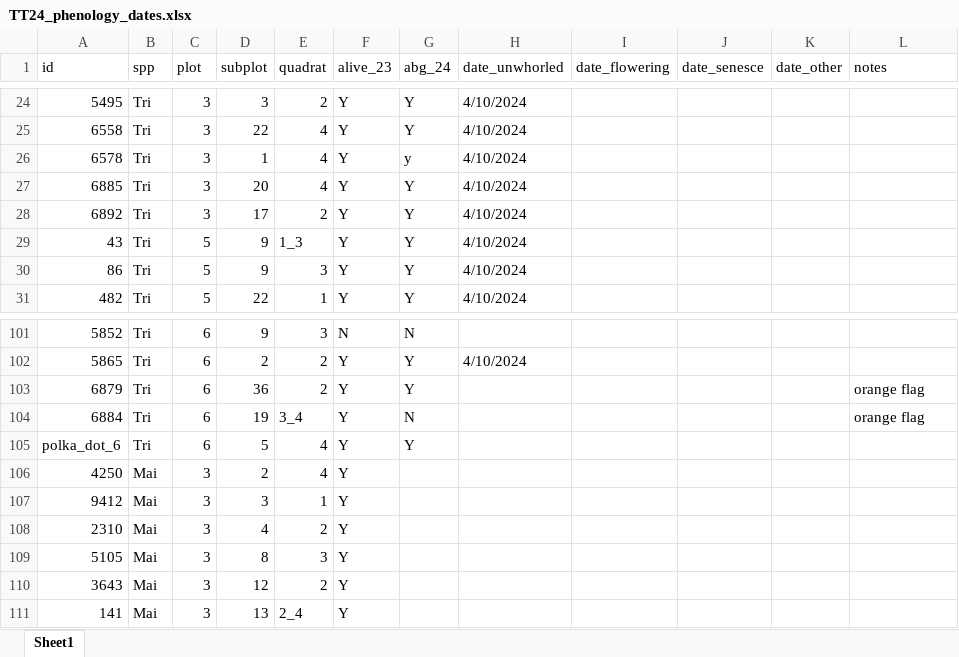
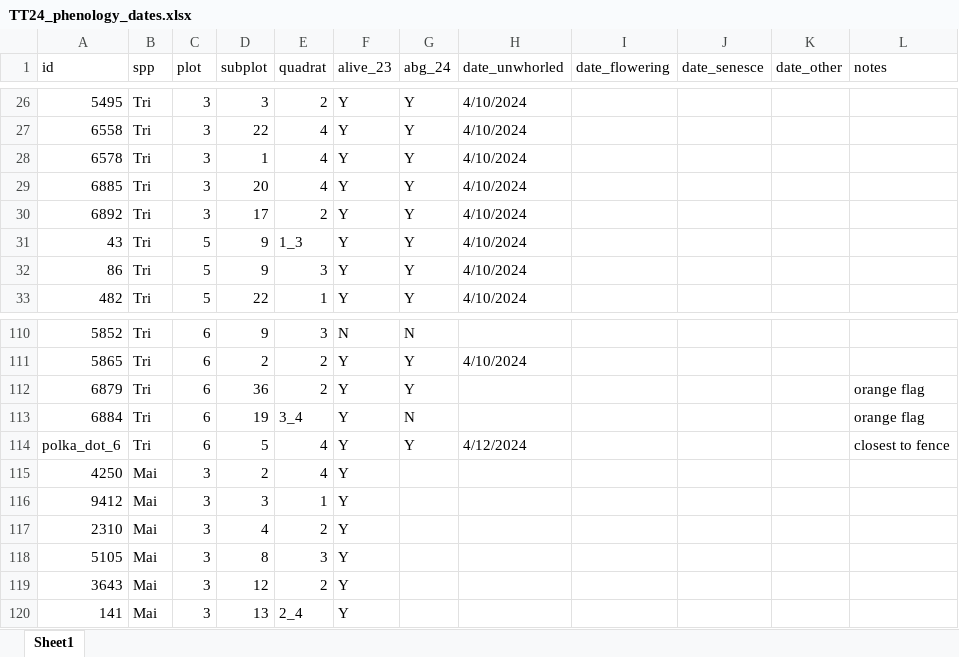
Before and after one commit to eaperkowski/2024_TT_phys, an Excel workbook: data/TT24_phenology_dates.xlsx, sheet Sheet1, drawn as a sheet; only a part is shown, gaps mark what is left out; values as stored, in another font and other column widths than the file's, no cell formats; table styles not drawn; addresses are those after the commit; the diff covers the shown part only; the diff names each change by its address in the sheet, - before the commit and + after, or states it on an @@ line.

```diff
--- a/data/TT24_phenology_dates.xlsx (sheet Sheet1)
+++ b/data/TT24_phenology_dates.xlsx (sheet Sheet1)
-G28 (abg_24): y
+G28 (abg_24): Y
-H114 (date_unwhorled): (empty)
+H114 (date_unwhorled): 4/12/2024
-L114 (notes): (empty)
+L114 (notes): closest to fence
```
Also changed, not shown: 9 added rows and 12 edited cells elsewhere in this sheet, cell formats, 11 other files.
